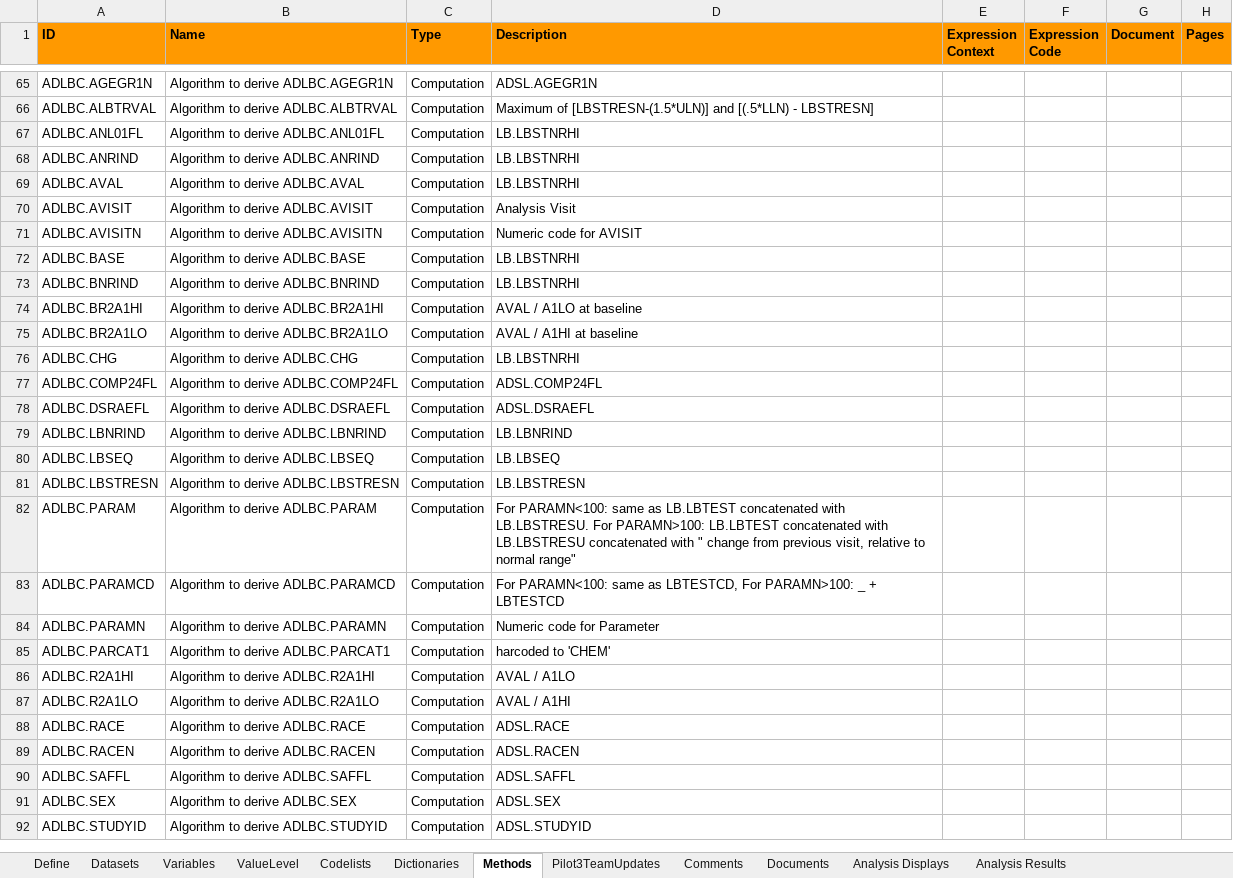
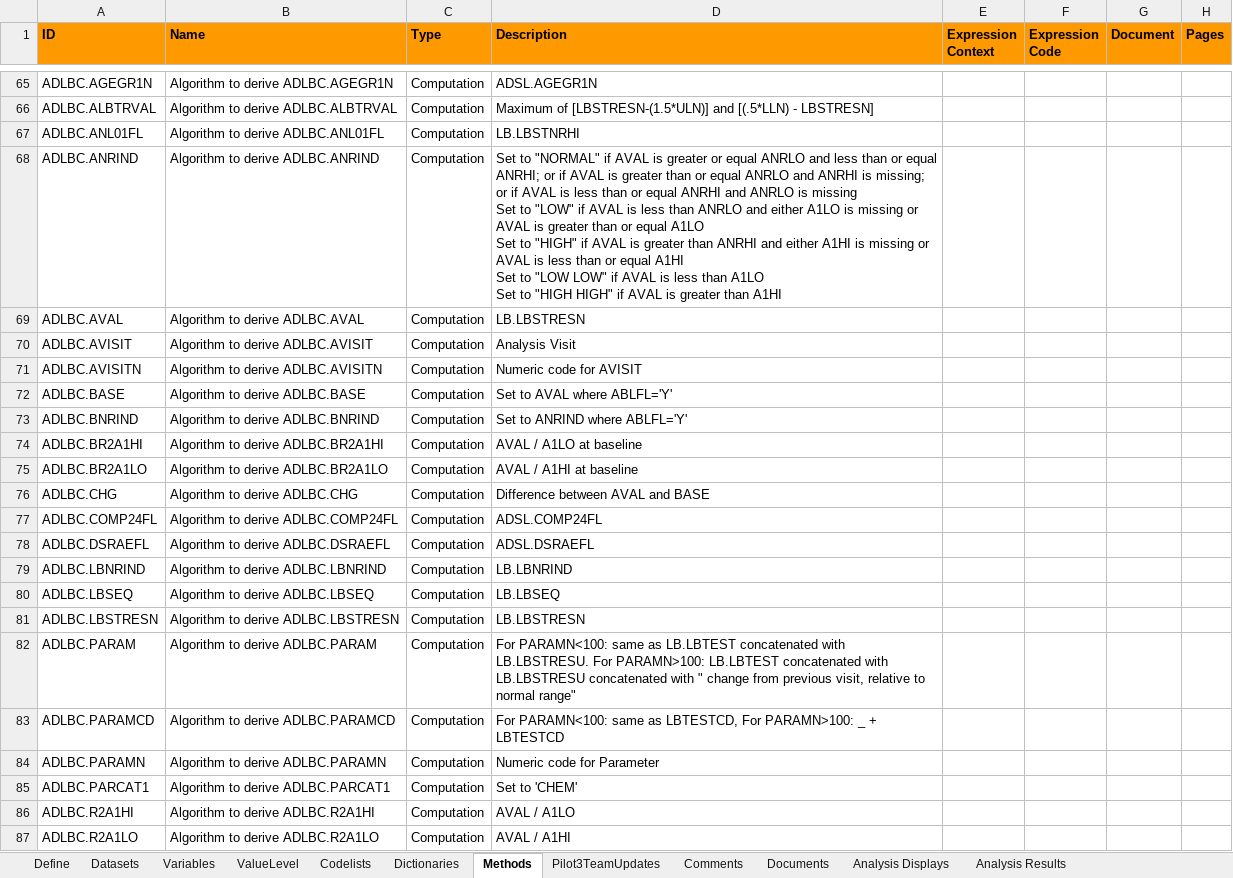
Before and after one commit to nicholaswe/A-Dream-teaM, an Excel workbook: metadata/specs.xlsx, sheet Methods, drawn as a sheet; only a part is shown, gaps mark what is left out; the shorter side is filled out with more unchanged rows; values as stored, in another font and other column widths than the file's, no borders; ↵ is a line break in a cell; the diff covers the shown part only; the diff names each change by its address in the sheet, - before the commit and + after, or states it on an @@ line.

```diff
--- a/metadata/specs.xlsx (sheet Methods)
+++ b/metadata/specs.xlsx (sheet Methods)
-D68 (Description): LB.LBSTNRHI
+D68 (Description): Set to "NORMAL" if AVAL is greater or equal ANRLO and less than or equal ANRHI; or if AVAL is greater than or equal ANRLO and ANRHI is missing; or if AVAL is less than or equal ANRHI and ANRLO is missing ↵ Set to "LOW" if AVAL is less than ANRLO and either A1LO is missing or AVAL is greater than or equal A1LO ↵ Set to "HIGH" if AVAL is greater than ANRHI and either A1HI is missing or AVAL is less than or equal A1HI ↵ Set to "LOW LOW" if AVAL is less than A1LO ↵ Set to "HIGH HIGH" if AVAL is greater than A1HI
-D69 (Description): LB.LBSTNRHI
+D69 (Description): LB.LBSTRESN
-D72 (Description): LB.LBSTNRHI
+D72 (Description): Set to AVAL where ABLFL='Y'
-D73 (Description): LB.LBSTNRHI
+D73 (Description): Set to ANRIND where ABLFL='Y'
-D76 (Description): LB.LBSTNRHI
+D76 (Description): Difference between AVAL and BASE
-D85 (Description): harcoded to 'CHEM'
+D85 (Description): Set to 'CHEM'
```
Also changed, not shown: 10 removed rows and 253 hidden or unhidden rows elsewhere in this sheet, sheet Variables, hidden cells.
